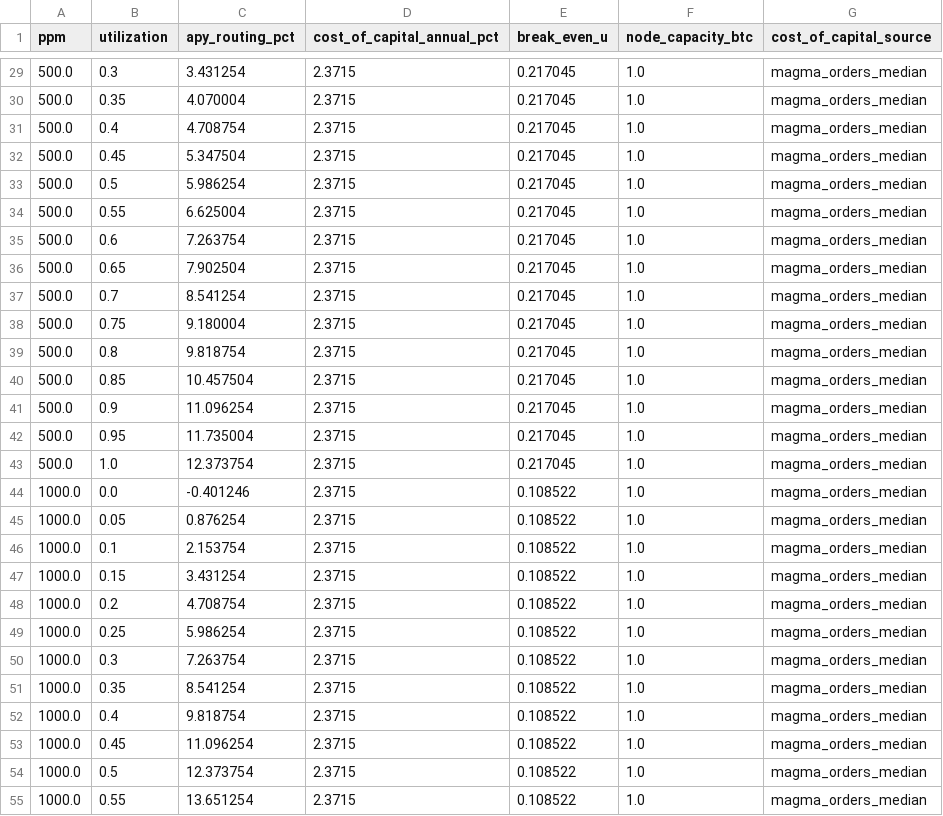
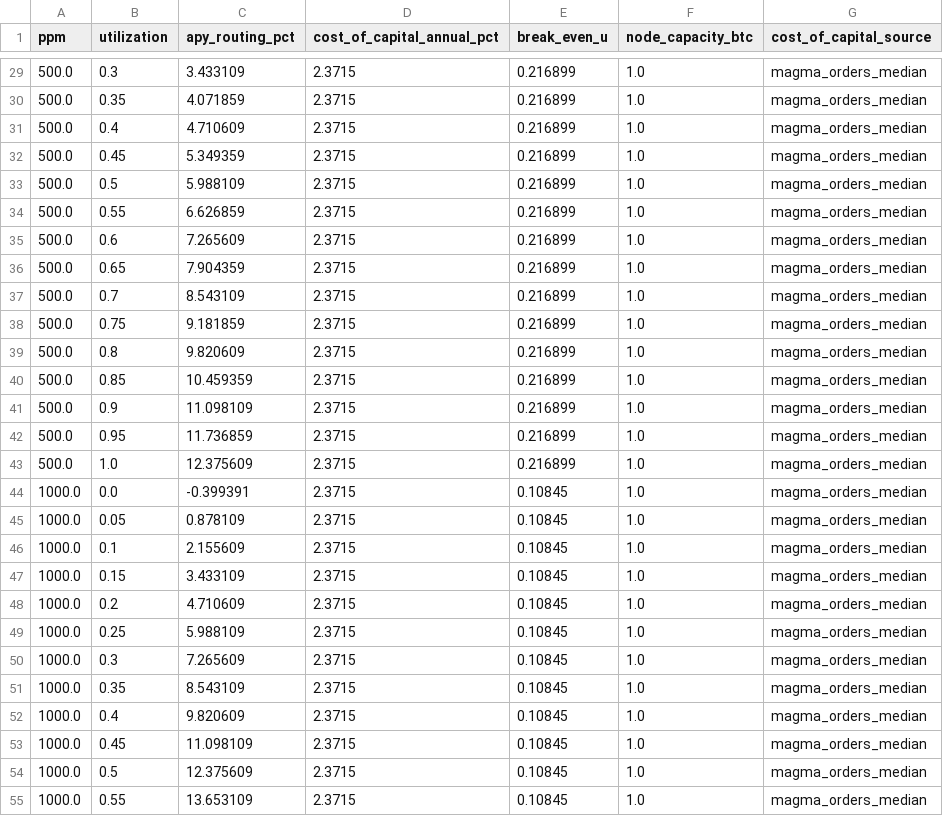
Before and after one commit to EduardMikhrin/lightning-routing-cost-of-capital, a CSV file: figures/fig1_apy_vs_utilization.csv, drawn as a sheet; only a part is shown, gaps mark what is left out; the diff covers the shown part only.

```diff
--- a/figures/fig1_apy_vs_utilization.csv
+++ b/figures/fig1_apy_vs_utilization.csv
@@ -29,27 +29,27 @@ ppm,utilization,apy_routing_pct,cost_of_capital_annual_pct,break_even_u,node_cap
-500.0,0.3,3.431254,2.3715,0.217045,1.0,magma_orders_median
-500.0,0.35,4.070004,2.3715,0.217045,1.0,magma_orders_median
-500.0,0.4,4.708754,2.3715,0.217045,1.0,magma_orders_median
-500.0,0.45,5.347504,2.3715,0.217045,1.0,magma_orders_median
-500.0,0.5,5.986254,2.3715,0.217045,1.0,magma_orders_median
-500.0,0.55,6.625004,2.3715,0.217045,1.0,magma_orders_median
-500.0,0.6,7.263754,2.3715,0.217045,1.0,magma_orders_median
-500.0,0.65,7.902504,2.3715,0.217045,1.0,magma_orders_median
-500.0,0.7,8.541254,2.3715,0.217045,1.0,magma_orders_median
-500.0,0.75,9.180004,2.3715,0.217045,1.0,magma_orders_median
-500.0,0.8,9.818754,2.3715,0.217045,1.0,magma_orders_median
-500.0,0.85,10.457504,2.3715,0.217045,1.0,magma_orders_median
-500.0,0.9,11.096254,2.3715,0.217045,1.0,magma_orders_median
-500.0,0.95,11.735004,2.3715,0.217045,1.0,magma_orders_median
-500.0,1.0,12.373754,2.3715,0.217045,1.0,magma_orders_median
-1000.0,0.0,-0.401246,2.3715,0.108522,1.0,magma_orders_median
-1000.0,0.05,0.876254,2.3715,0.108522,1.0,magma_orders_median
-1000.0,0.1,2.153754,2.3715,0.108522,1.0,magma_orders_median
-1000.0,0.15,3.431254,2.3715,0.108522,1.0,magma_orders_median
-1000.0,0.2,4.708754,2.3715,0.108522,1.0,magma_orders_median
-1000.0,0.25,5.986254,2.3715,0.108522,1.0,magma_orders_median
-1000.0,0.3,7.263754,2.3715,0.108522,1.0,magma_orders_median
-1000.0,0.35,8.541254,2.3715,0.108522,1.0,magma_orders_median
-1000.0,0.4,9.818754,2.3715,0.108522,1.0,magma_orders_median
-1000.0,0.45,11.096254,2.3715,0.108522,1.0,magma_orders_median
-1000.0,0.5,12.373754,2.3715,0.108522,1.0,magma_orders_median
-1000.0,0.55,13.651254,2.3715,0.108522,1.0,magma_orders_median
+500.0,0.3,3.433109,2.3715,0.216899,1.0,magma_orders_median
+500.0,0.35,4.071859,2.3715,0.216899,1.0,magma_orders_median
+500.0,0.4,4.710609,2.3715,0.216899,1.0,magma_orders_median
+500.0,0.45,5.349359,2.3715,0.216899,1.0,magma_orders_median
+500.0,0.5,5.988109,2.3715,0.216899,1.0,magma_orders_median
+500.0,0.55,6.626859,2.3715,0.216899,1.0,magma_orders_median
+500.0,0.6,7.265609,2.3715,0.216899,1.0,magma_orders_median
+500.0,0.65,7.904359,2.3715,0.216899,1.0,magma_orders_median
+500.0,0.7,8.543109,2.3715,0.216899,1.0,magma_orders_median
+500.0,0.75,9.181859,2.3715,0.216899,1.0,magma_orders_median
+500.0,0.8,9.820609,2.3715,0.216899,1.0,magma_orders_median
+500.0,0.85,10.459359,2.3715,0.216899,1.0,magma_orders_median
+500.0,0.9,11.098109,2.3715,0.216899,1.0,magma_orders_median
+500.0,0.95,11.736859,2.3715,0.216899,1.0,magma_orders_median
+500.0,1.0,12.375609,2.3715,0.216899,1.0,magma_orders_median
+1000.0,0.0,-0.399391,2.3715,0.10845,1.0,magma_orders_median
+1000.0,0.05,0.878109,2.3715,0.10845,1.0,magma_orders_median
+1000.0,0.1,2.155609,2.3715,0.10845,1.0,magma_orders_median
+1000.0,0.15,3.433109,2.3715,0.10845,1.0,magma_orders_median
+1000.0,0.2,4.710609,2.3715,0.10845,1.0,magma_orders_median
+1000.0,0.25,5.988109,2.3715,0.10845,1.0,magma_orders_median
+1000.0,0.3,7.265609,2.3715,0.10845,1.0,magma_orders_median
+1000.0,0.35,8.543109,2.3715,0.10845,1.0,magma_orders_median
+1000.0,0.4,9.820609,2.3715,0.10845,1.0,magma_orders_median
+1000.0,0.45,11.098109,2.3715,0.10845,1.0,magma_orders_median
+1000.0,0.5,12.375609,2.3715,0.10845,1.0,magma_orders_median
+1000.0,0.55,13.653109,2.3715,0.10845,1.0,magma_orders_median
```
Also changed, not shown: 114 edited cells elsewhere in this file, data/derived/network_snapshot.csv, data/derived/ppm_histogram.csv, 26 other files.
